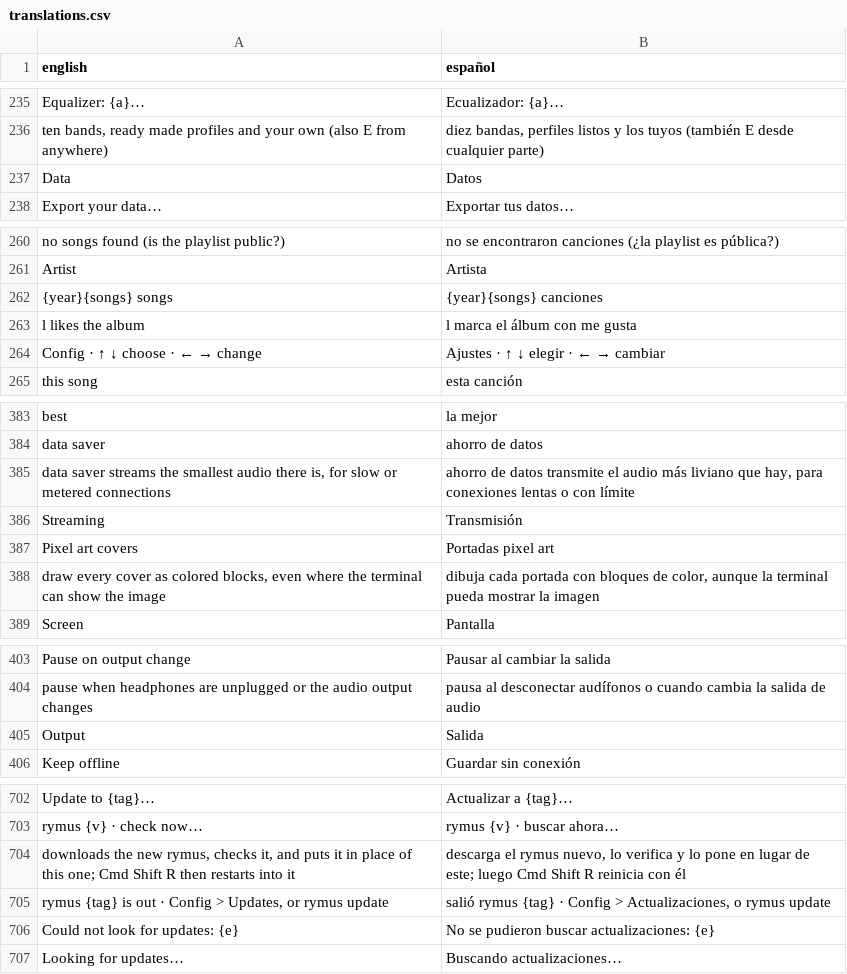
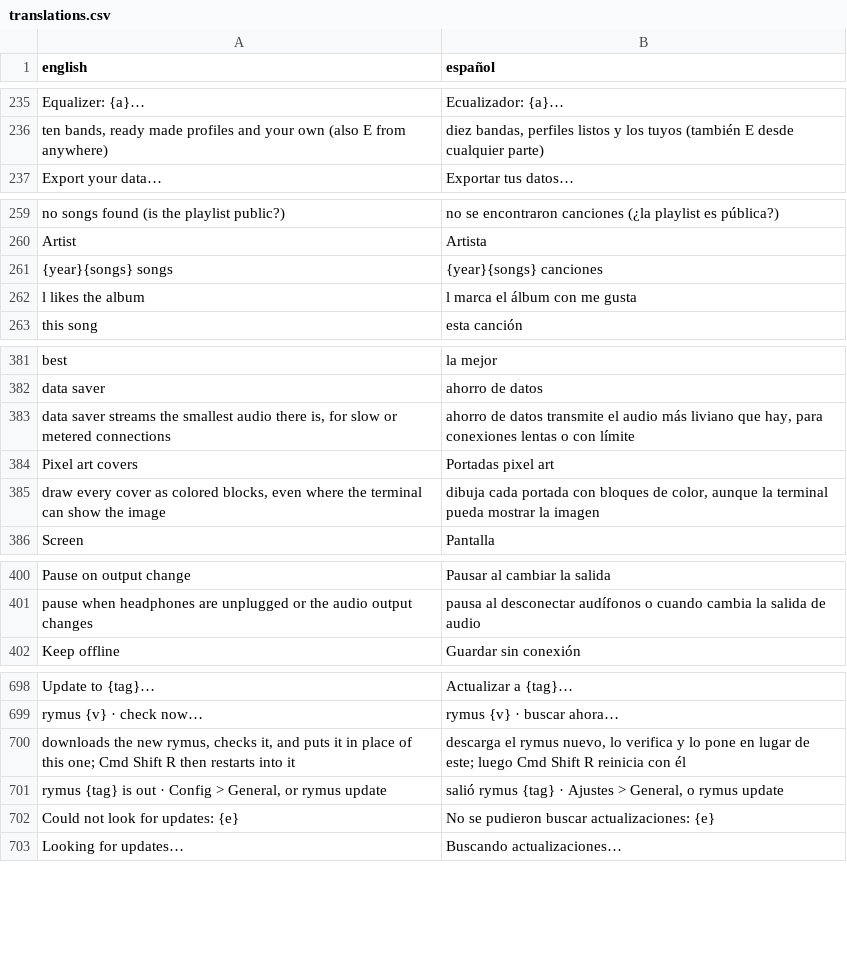
Before and after one commit to Skryensya/rymus, a CSV file: lang/translations.csv, drawn as a sheet; only a part is shown, gaps mark what is left out; the diff covers the shown part only.

Commit message:
Tidy: one way to scroll, key and close the panels; shared text helpers in ui.rs; updates and panels in files of their own; clippy clean; stale Config names fixed

```diff
--- a/lang/translations.csv
+++ b/lang/translations.csv
@@ -236,3 +236,2 @@ Equalizer: {a}…,Ecualizador: {a}…
 "ten bands, ready made profiles and your own (also E from anywhere)","diez bandas, perfiles listos y los tuyos (también E desde cualquier parte)"
-Data,Datos
 Export your data…,Exportar tus datos…
@@ -265,3 +264,2 @@ Artist,Artista
 l likes the album,l marca el álbum con me gusta
-Config · ↑ ↓ choose · ← → change,Ajustes · ↑ ↓ elegir · ← → cambiar
 this song,esta canción
@@ -387,3 +385,2 @@ data saver,ahorro de datos
 "data saver streams the smallest audio there is, for slow or metered connections","ahorro de datos transmite el audio más liviano que hay, para conexiones lentas o con límite"
-Streaming,Transmisión
 Pixel art covers,Portadas pixel art
@@ -406,3 +403,2 @@ Pause on output change,Pausar al cambiar la salida
 pause when headphones are unplugged or the audio output changes,pausa al desconectar audífonos o cuando cambia la salida de audio
-Output,Salida
 Keep offline,Guardar sin conexión
@@ -706,3 +702,3 @@ rymus {v} · check now…,rymus {v} · buscar ahora…
 "downloads the new rymus, checks it, and puts it in place of this one; Cmd Shift R then restarts into it","descarga el rymus nuevo, lo verifica y lo pone en lugar de este; luego Cmd Shift R reinicia con él"
-"rymus {tag} is out · Config > Updates, or rymus update","salió rymus {tag} · Config > Actualizaciones, o rymus update"
+"rymus {tag} is out · Config > General, or rymus update","salió rymus {tag} · Ajustes > General, o rymus update"
 Could not look for updates: {e},No se pudieron buscar actualizaciones: {e}
```
Also changed, not shown: 1 removed row elsewhere in this file, 22 other files.
